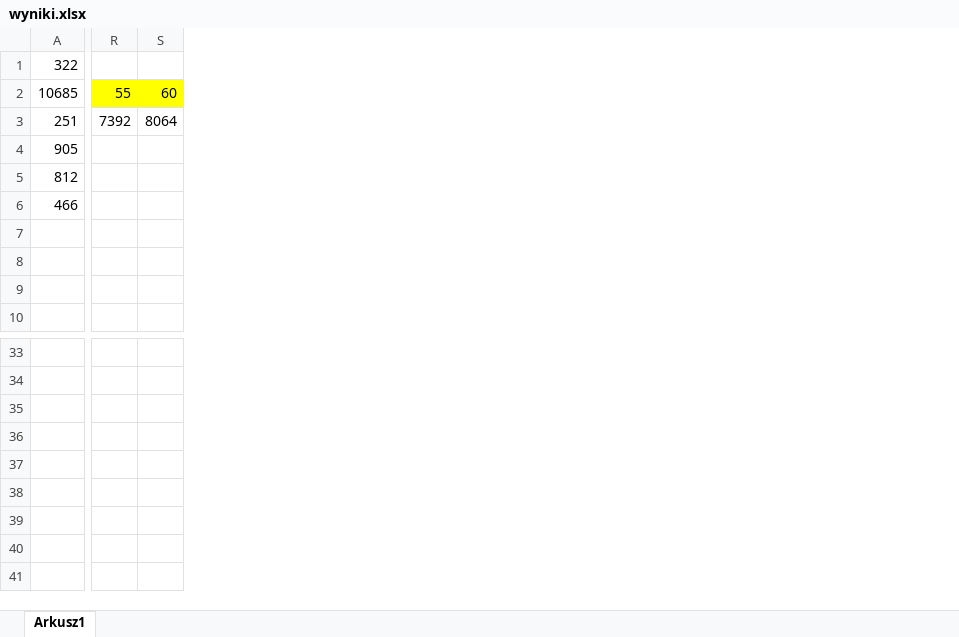
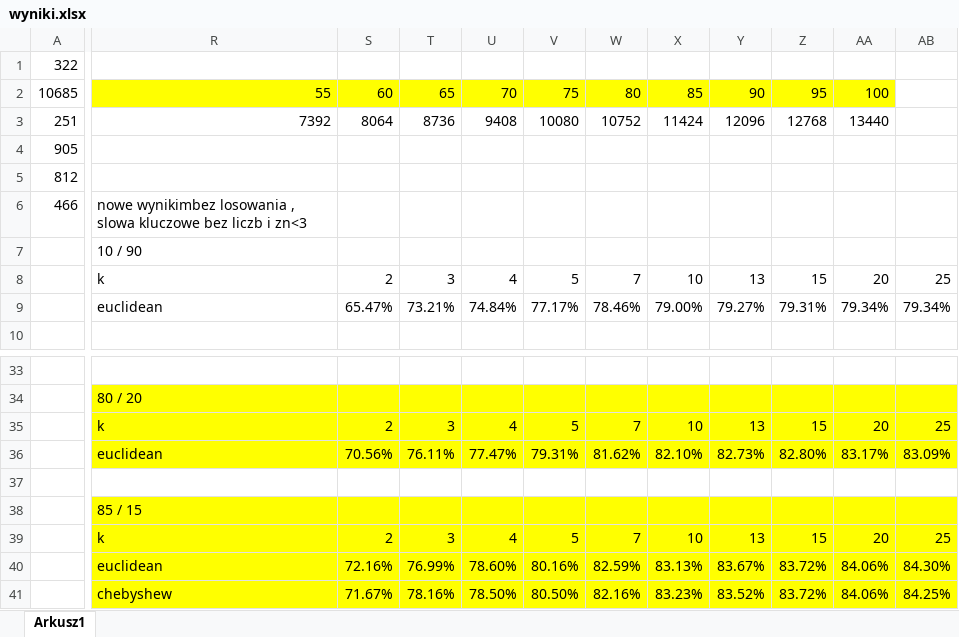
Before and after one commit to Bonniu/KSR, an Excel workbook: Sprawozdanie_zad1/wyniki.xlsx, sheet Arkusz1, drawn as a sheet; only a part is shown, gaps mark what is left out; values as stored, in another font and other column widths than the file's, no borders; removed rows and columns are numbered as before the commit, all else as after; rows hold the shown columns only; the diff covers the shown part only; the diff names each change by its address in the sheet, - before the commit and + after, or states it on an @@ line.

Commit message:
Switched off scrambling articles, more results in xlsx

```diff
--- a/Sprawozdanie_zad1/wyniki.xlsx (sheet Arkusz1)
+++ b/Sprawozdanie_zad1/wyniki.xlsx (sheet Arkusz1)
-column R, rows 2-3: 55 | 7392
-column S, rows 2-3: 60 | 8064
+column R, rows 2-9: 55 | 7392 |  |  | nowe wynikimbez losowania , slowa kluczowe bez liczb i zn<3 | 10 / 90 | k | euclidean; rows 34-35: 80 / 20 | k
+column S, rows 2-9: 60 | 8064 |  |  |  |  | 2 | 65.47%; row 35: 2
+column T, rows 2-9: 65 | 8736 |  |  |  |  | 3 | 73.21%; row 35: 3
+column U, rows 2-9: 70 | 9408 |  |  |  |  | 4 | 74.84%; row 35: 4
+column V, rows 2-9: 75 | 10080 |  |  |  |  | 5 | 77.17%; row 35: 5
+column W, rows 2-9: 80 | 10752 |  |  |  |  | 7 | 78.46%; row 35: 7
+column X, rows 2-9: 85 | 11424 |  |  |  |  | 10 | 79.00%; row 35: 10
+column Y, rows 2-9: 90 | 12096 |  |  |  |  | 13 | 79.27%; row 35: 13
+column Z, rows 2-9: 95 | 12768 |  |  |  |  | 15 | 79.31%; row 35: 15
+column AA, rows 2-9: 100 | 13440 |  |  |  |  | 20 | 79.34%; row 35: 20
+column AB, rows 8-9: 25 | 79.34%; row 35: 25
+row 36:  | euclidean | 70.56% | 76.11% | 77.47% | 79.31% | 81.62% | 82.10% | 82.73% | 82.80% | 83.17% | 83.09%
+row 37: (empty)
+row 38:  | 85 / 15
+row 39:  | k | 2 | 3 | 4 | 5 | 7 | 10 | 13 | 15 | 20 | 25
+row 40:  | euclidean | 72.16% | 76.99% | 78.60% | 80.16% | 82.59% | 83.13% | 83.67% | 83.72% | 84.06% | 84.30%
+row 41:  | chebyshew | 71.67% | 78.16% | 78.50% | 80.50% | 82.16% | 83.23% | 83.52% | 83.72% | 84.06% | 84.25%
```
Also changed, not shown: 8 removed columns elsewhere in this sheet, 9 other files.
